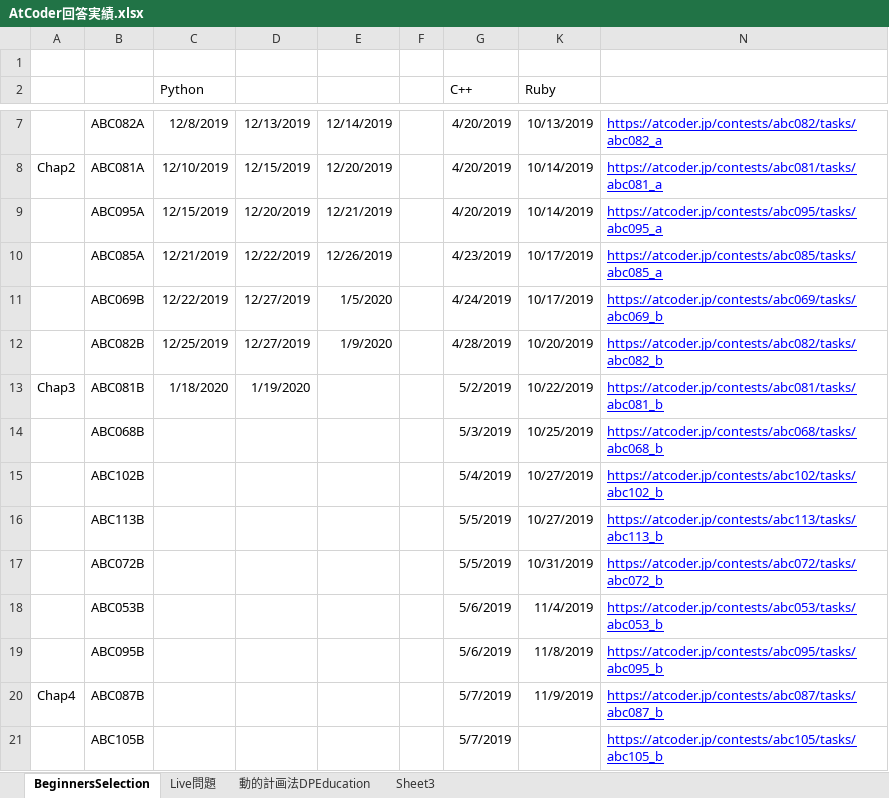
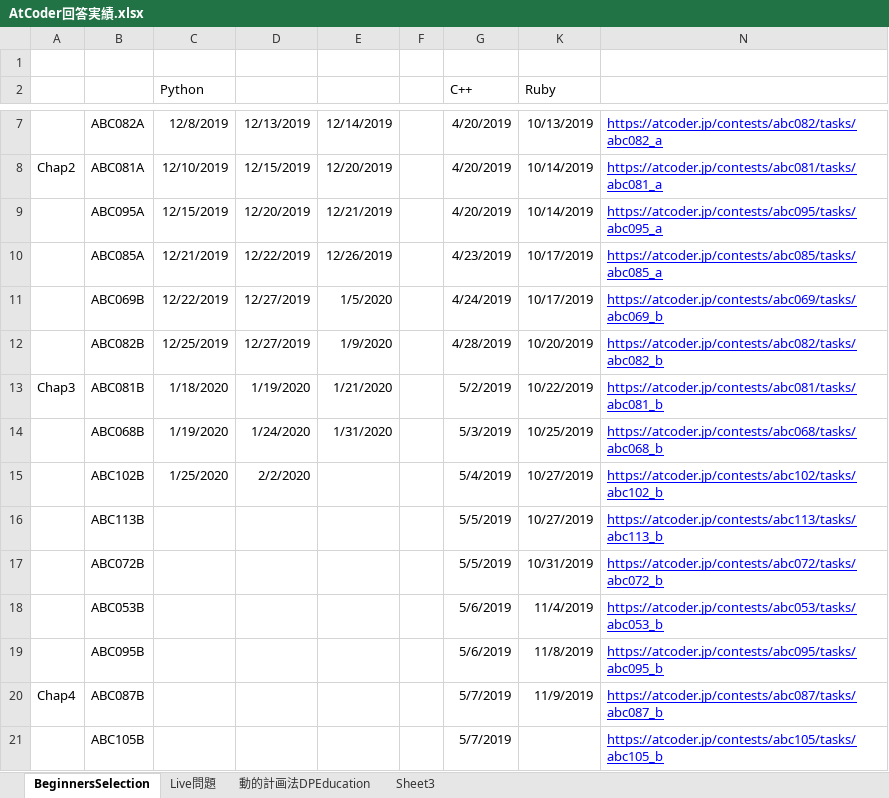
Before and after one commit to happyhappyhappyhappy/cppprog, an Excel workbook: atcoder/AtCoder回答実績.xlsx, sheet BeginnersSelection, drawn as a sheet; only a part is shown, gaps mark what is left out; values as stored, in another font and other column widths than the file's, no borders; the diff names each change by its address in the sheet, - before the commit and + after, or states it on an @@ line.

Commit message:
20200202現在

```diff
--- a/atcoder/AtCoder回答実績.xlsx (sheet BeginnersSelection)
+++ b/atcoder/AtCoder回答実績.xlsx (sheet BeginnersSelection)
-E13: (empty)
+E13: 1/21/2020
-C14 (Python): (empty)
+C14 (Python): 1/19/2020
-D14: (empty)
+D14: 1/24/2020
-E14: (empty)
+E14: 1/31/2020
-C15 (Python): (empty)
+C15 (Python): 1/25/2020
-D15: (empty)
+D15: 2/2/2020
```
